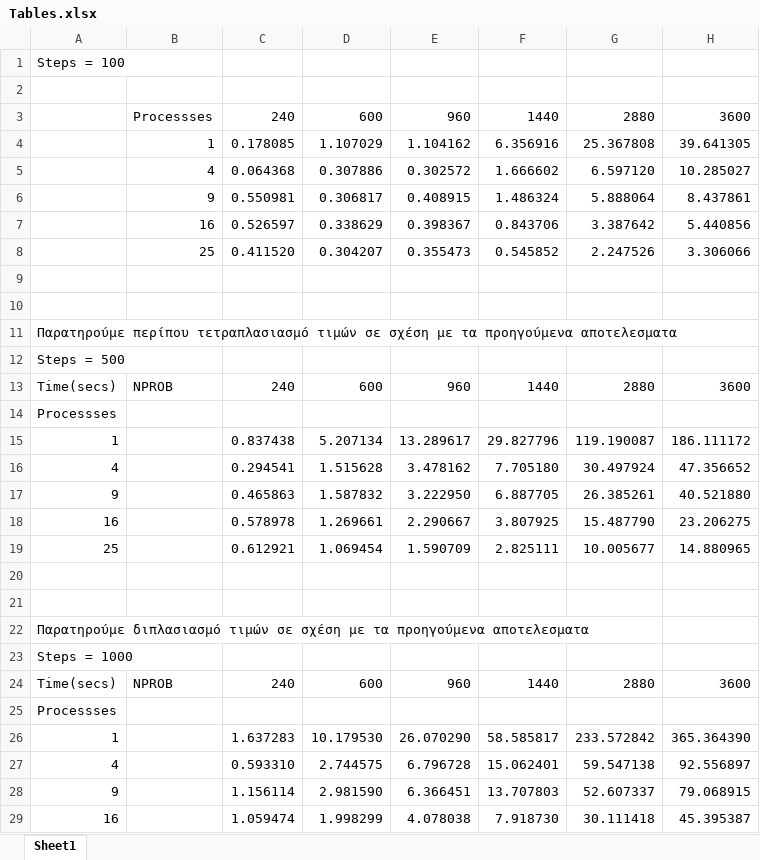
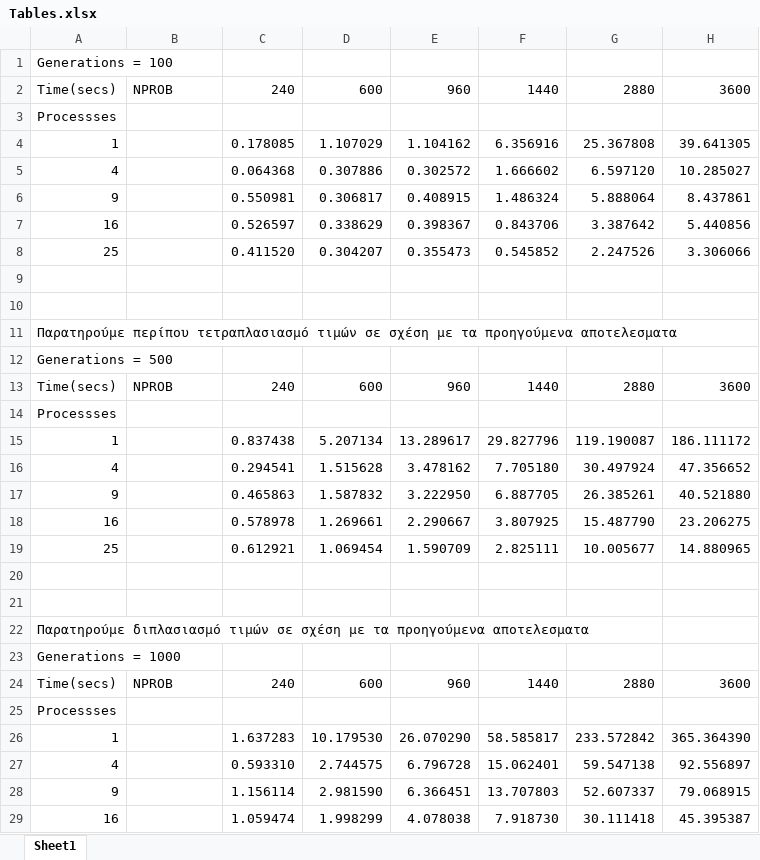
Before and after one commit to taggelos/GameOfLife, an Excel workbook: Tables.xlsx, sheet Sheet1, drawn as a sheet; only a part is shown; values as stored, in another font and other column widths than the file's, no borders; removed rows and columns are numbered as before the commit, all else as after; the diff names each change by its address in the sheet, - before the commit and + after, or states it on an @@ line.

```diff
--- a/Tables.xlsx (sheet Sheet1)
+++ b/Tables.xlsx (sheet Sheet1)
-A1: Steps = 100
+A1: Generations = 100
-row 2: (empty)
-A2: (empty)
+A2: Time(secs)
-B2: Processses
+B2: NPROB
+row 3: Processses
-A4: (empty)
+A4: 1
-B4: 1
+B4: (empty)
-A5: (empty)
+A5: 4
-B5: 4
+B5: (empty)
-A6: (empty)
+A6: 9
-B6: 9
+B6: (empty)
-A7: (empty)
+A7: 16
-B7: 16
+B7: (empty)
-A8: (empty)
+A8: 25
-B8: 25
+B8: (empty)
-A12: Steps = 500
+A12: Generations = 500
-A23: Steps = 1000
+A23: Generations = 1000
```
Also changed, not shown: 17 other files.
